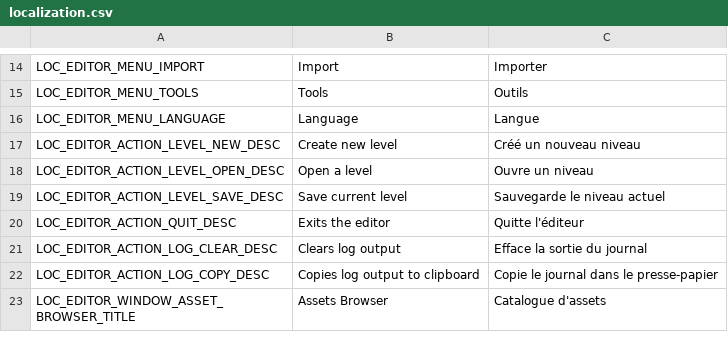
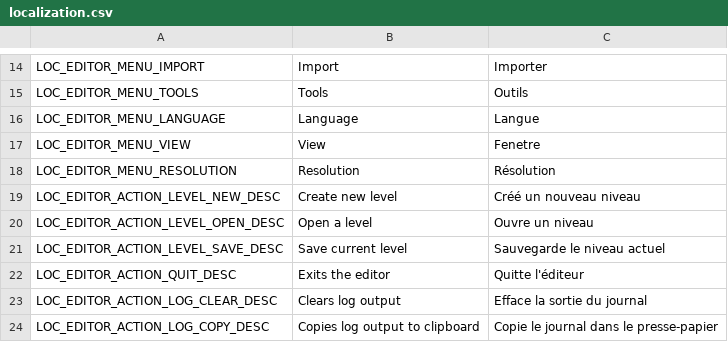
Before and after one commit to SirLynix/NazaraEditor, a CSV file: assets/editor/localization.csv, drawn as a sheet; only a part is shown, gaps mark what is left out; the shorter side is filled out with more unchanged rows; the diff names each change by its address in the sheet, - before the commit and + after, or states it on an @@ line.

Commit message:
Add Camera resolution change action

```diff
--- a/assets/editor/localization.csv
+++ b/assets/editor/localization.csv
+row 17: LOC_EDITOR_MENU_VIEW | View | Fenetre
+row 18: LOC_EDITOR_MENU_RESOLUTION | Resolution | Résolution
```
Also changed, not shown: 5 other files.
